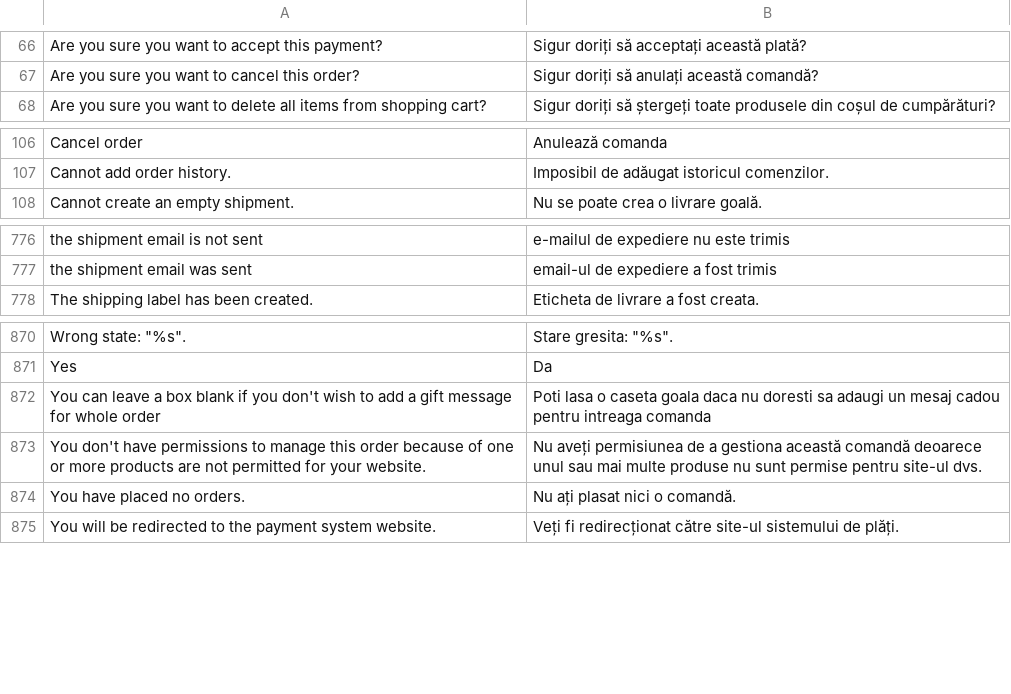
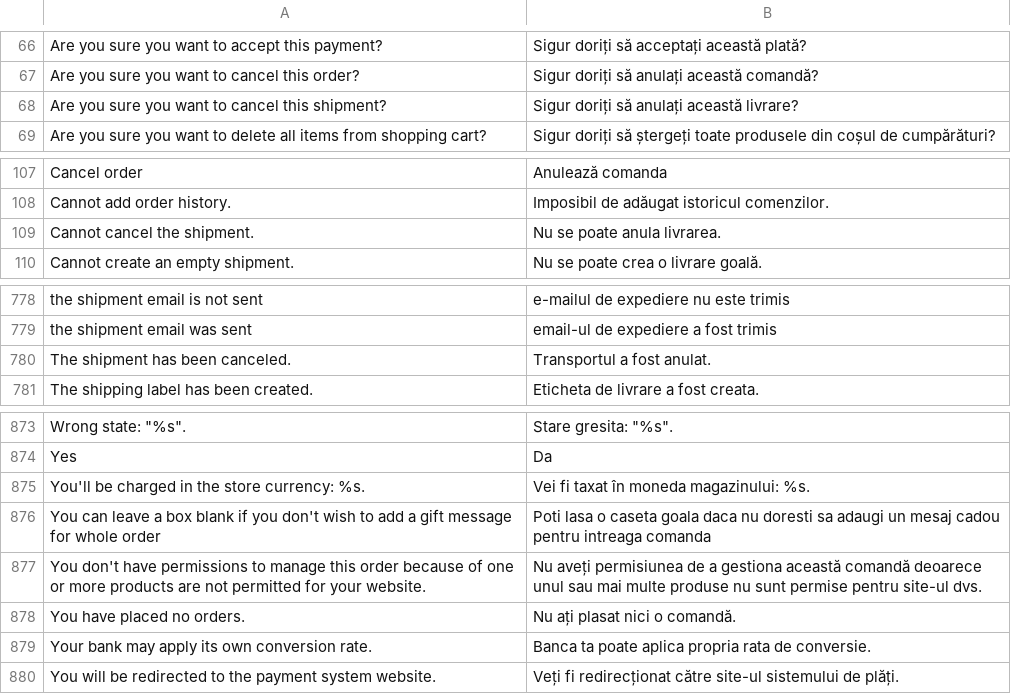
Before and after one commit to MahoCommerce/maho-language-ro_RO, a CSV file: app/locale/ro_RO/Mage_Sales.csv, drawn as a sheet; only a part is shown, gaps mark what is left out; the diff names each change by its address in the sheet, - before the commit and + after, or states it on an @@ line.

```diff
--- a/app/locale/ro_RO/Mage_Sales.csv
+++ b/app/locale/ro_RO/Mage_Sales.csv
+row 68: Are you sure you want to cancel this shipment? | Sigur doriți să anulați această livrare?
+row 109: Cannot cancel the shipment. | Nu se poate anula livrarea.
+row 780: The shipment has been canceled. | Transportul a fost anulat.
+row 875: You'll be charged in the store currency: %s. | Vei fi taxat în moneda magazinului: %s.
+row 879: Your bank may apply its own conversion rate. | Banca ta poate aplica propria rata de conversie.
```
Also changed, not shown: app/locale/ro_RO/Mage_Adminhtml.csv, app/locale/ro_RO/Mage_Catalog.csv, 17 other files.
